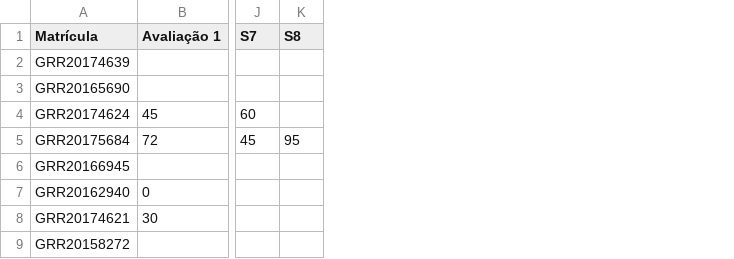
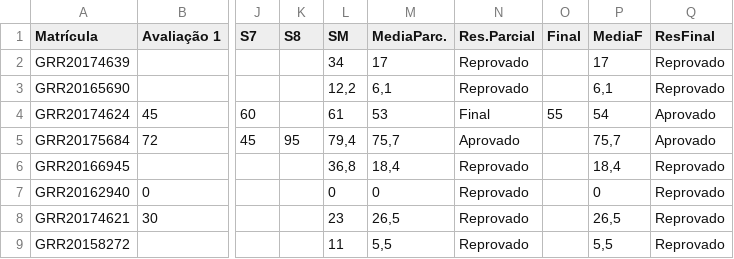
Before and after one commit to leg-ufpr/ce003, a CSV file: misc/NutEngAmb.csv, drawn as a sheet; only a part is shown, gaps mark what is left out; the diff names each change by its address in the sheet, - before the commit and + after, or states it on an @@ line.

```diff
--- a/misc/NutEngAmb.csv
+++ b/misc/NutEngAmb.csv
+column L (SM), rows 2-9: 34 | 12,2 | 61 | 79,4 | 36,8 | 0 | 23 | 11
+column M (MediaParc.), rows 2-9: 17 | 6,1 | 53 | 75,7 | 18,4 | 0 | 26,5 | 5,5
+column N (Res.Parcial), rows 2-9: Reprovado | Reprovado | Final | Aprovado | Reprovado | Reprovado | Reprovado | Reprovado
+column O (Final), row 4: 55
+column P (MediaF), rows 2-9: 17 | 6,1 | 54 | 75,7 | 18,4 | 0 | 26,5 | 5,5
+column Q (ResFinal), rows 2-9: Reprovado | Reprovado | Aprovado | Aprovado | Reprovado | Reprovado | Reprovado | Reprovado
```
Also changed, not shown: 1 other file.
